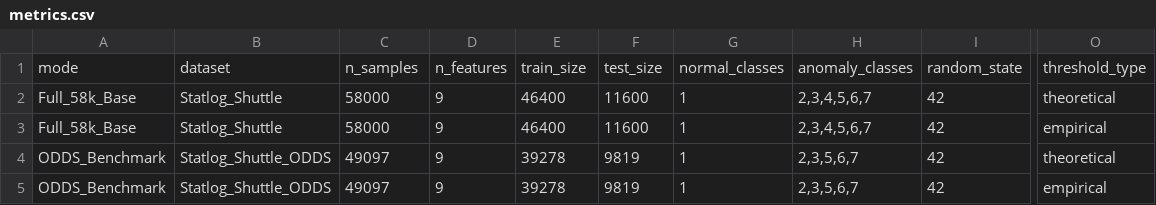
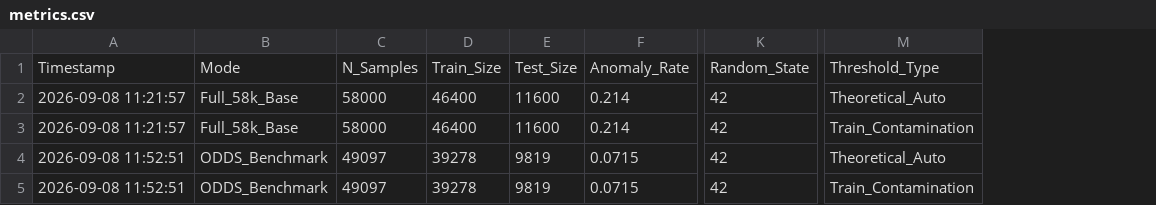
Before and after one commit to vongocgiavy/IFOREST, a CSV file: metrics.csv, drawn as a sheet; only a part is shown, gaps mark what is left out; removed rows and columns are numbered as before the commit, all else as after; rows hold the shown columns only; the diff names each change by its address in the sheet, - before the commit and + after, or states it on an @@ line.

Commit message:
docs & fix: standardize threshold reporting, metrics metadata and README academic notes

```diff
--- a/metrics.csv
+++ b/metrics.csv
+column A, rows 2-5: 2026-09-08 11:21:57 | 2026-09-08 11:21:57 | 2026-09-08 11:52:51 | 2026-09-08 11:52:51
-column B, rows 2-5: Statlog_Shuttle | Statlog_Shuttle | Statlog_Shuttle_ODDS | Statlog_Shuttle_ODDS
-column D, rows 2-5: all 9
-column G, rows 2-5: all 1
-column H, rows 2-5: 2,3,4,5,6,7 | 2,3,4,5,6,7 | 2,3,5,6,7 | 2,3,5,6,7
-column I, rows 2-5: all 42
+column F, rows 2-5: 0.214 | 0.214 | 0.0715 | 0.0715
+column K, rows 2-5: all 42
-column O, rows 2-5: theoretical | empirical | theoretical | empirical
+column M, rows 2-5: Theoretical_Auto | Train_Contamination | Theoretical_Auto | Train_Contamination
-row 1: mode | dataset | n_samples | n_features | train_size | test_size | normal_classes | anomaly_classes | random_state | threshold_type
+row 1: Timestamp | Mode | N_Samples | Train_Size | Test_Size | Anomaly_Rate | Random_State | Threshold_Type
```
Also changed, not shown: 3 other files.
